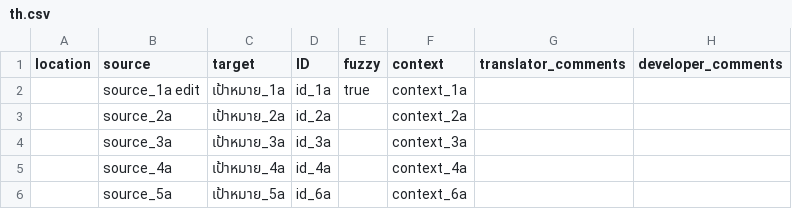
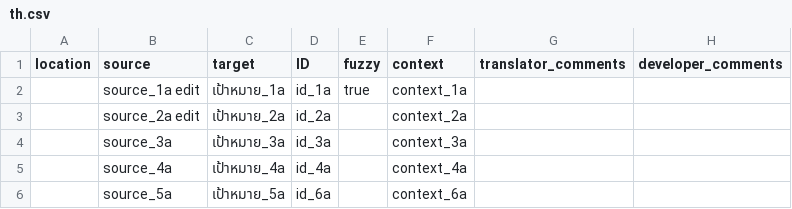
Before and after one commit to iypht/TestWeblate, a CSV file: test1/locales/th.csv, drawn as a sheet.

Commit message:
test change one source

```diff
--- a/test1/locales/th.csv
+++ b/test1/locales/th.csv
@@ -2,3 +2,3 @@ location,source,target,ID,fuzzy,context,translator_comments,developer_comments
 ,source_1a edit,เป้าหมาย_1a,id_1a,true,context_1a,,
-,source_2a,เป้าหมาย_2a,id_2a,,context_2a,,
+,source_2a edit,เป้าหมาย_2a,id_2a,,context_2a,,
 ,source_3a,เป้าหมาย_3a,id_3a,,context_3a,,
```
